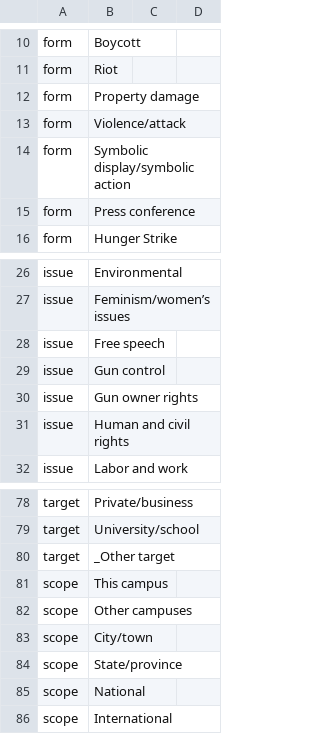
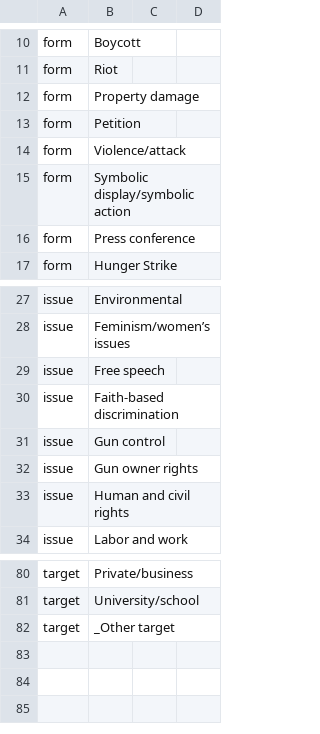
Before and after one commit to MPEDS/mpeds-coder, a CSV file: presets.csv, drawn as a sheet; only a part is shown, gaps mark what is left out; removed rows and columns are numbered as before the commit, all else as after; the diff names each change by its address in the sheet, - before the commit and + after, or states it on an @@ line.

Commit message:
removing scope, adding peititon, faith-based

```diff
--- a/presets.csv
+++ b/presets.csv
+row 13: form | Petition
+row 30: issue | Faith-based discrimination
-row 81: scope | This campus
-row 82: scope | Other campuses
-row 83: scope | City/town
-row 84: scope | State/province
-row 85: scope | National
-row 86: scope | International
```
Also changed, not shown: 1 other file.
